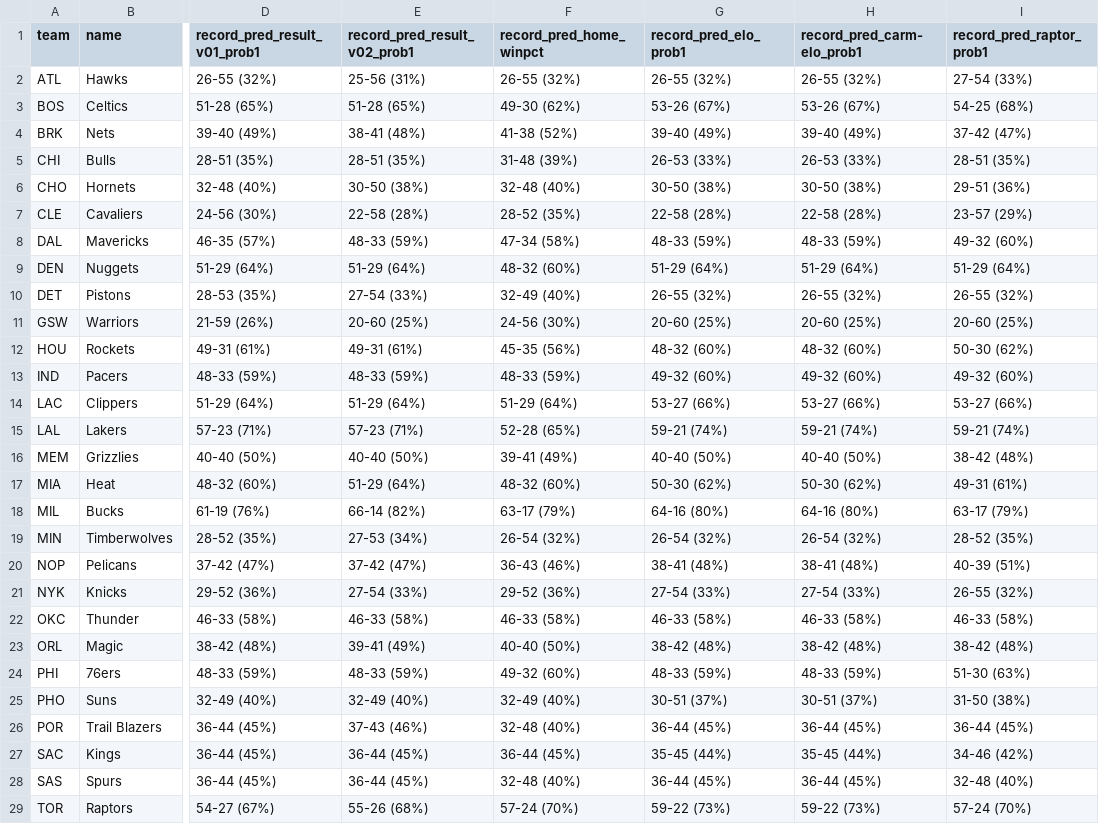
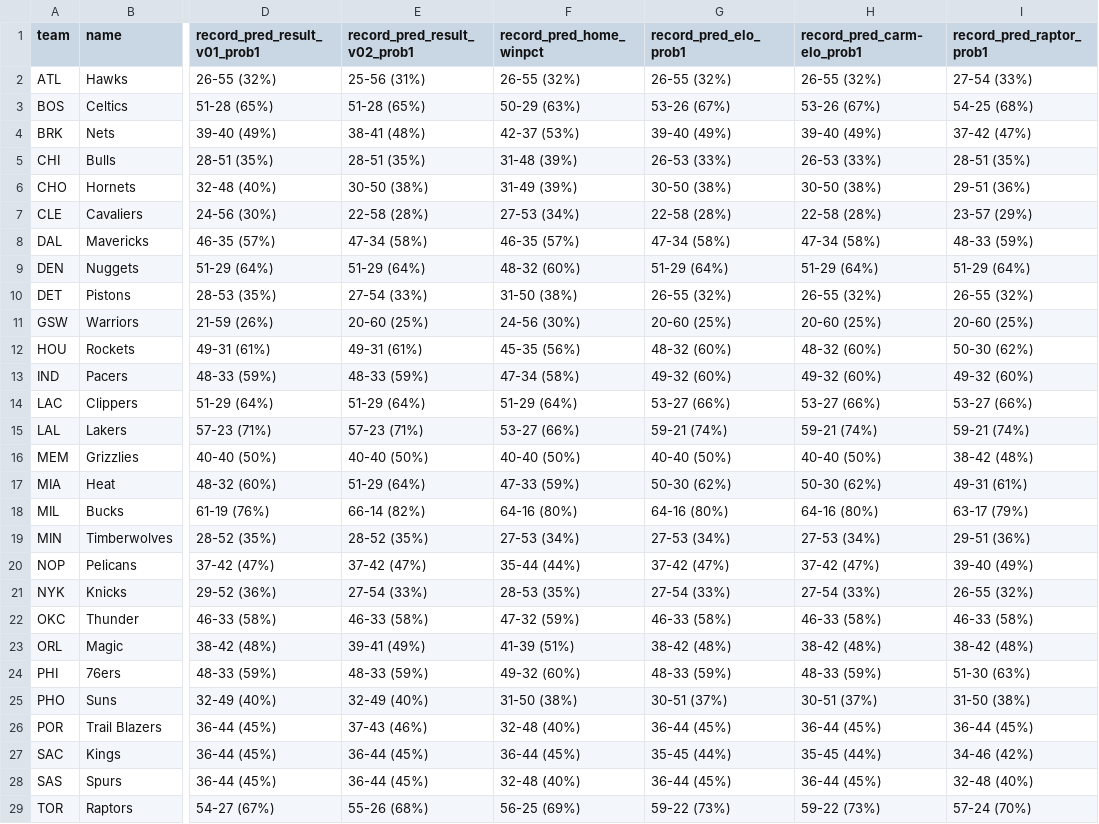
Before and after one commit to bryanwhiting/sports, a CSV file: data/records.csv, drawn as a sheet; only a part is shown, gaps mark what is left out; the diff covers the shown part only; the diff names each change by its address in the sheet, - before the commit and + after, or states it on an @@ line.

```diff
--- a/data/records.csv
+++ b/data/records.csv
-F3 (record_pred_home_winpct): 49-30 (62%)
+F3 (record_pred_home_winpct): 50-29 (63%)
-F4 (record_pred_home_winpct): 41-38 (52%)
+F4 (record_pred_home_winpct): 42-37 (53%)
-F6 (record_pred_home_winpct): 32-48 (40%)
+F6 (record_pred_home_winpct): 31-49 (39%)
-F7 (record_pred_home_winpct): 28-52 (35%)
+F7 (record_pred_home_winpct): 27-53 (34%)
-E8 (record_pred_result_v02_prob1): 48-33 (59%)
+E8 (record_pred_result_v02_prob1): 47-34 (58%)
-F8 (record_pred_home_winpct): 47-34 (58%)
+F8 (record_pred_home_winpct): 46-35 (57%)
-G8 (record_pred_elo_prob1): 48-33 (59%)
+G8 (record_pred_elo_prob1): 47-34 (58%)
-H8 (record_pred_carm-elo_prob1): 48-33 (59%)
+H8 (record_pred_carm-elo_prob1): 47-34 (58%)
-I8 (record_pred_raptor_prob1): 49-32 (60%)
+I8 (record_pred_raptor_prob1): 48-33 (59%)
-F10 (record_pred_home_winpct): 32-49 (40%)
+F10 (record_pred_home_winpct): 31-50 (38%)
-F13 (record_pred_home_winpct): 48-33 (59%)
+F13 (record_pred_home_winpct): 47-34 (58%)
-F15 (record_pred_home_winpct): 52-28 (65%)
+F15 (record_pred_home_winpct): 53-27 (66%)
-F16 (record_pred_home_winpct): 39-41 (49%)
+F16 (record_pred_home_winpct): 40-40 (50%)
-F17 (record_pred_home_winpct): 48-32 (60%)
+F17 (record_pred_home_winpct): 47-33 (59%)
-F18 (record_pred_home_winpct): 63-17 (79%)
+F18 (record_pred_home_winpct): 64-16 (80%)
-E19 (record_pred_result_v02_prob1): 27-53 (34%)
+E19 (record_pred_result_v02_prob1): 28-52 (35%)
-F19 (record_pred_home_winpct): 26-54 (32%)
+F19 (record_pred_home_winpct): 27-53 (34%)
-G19 (record_pred_elo_prob1): 26-54 (32%)
+G19 (record_pred_elo_prob1): 27-53 (34%)
-H19 (record_pred_carm-elo_prob1): 26-54 (32%)
+H19 (record_pred_carm-elo_prob1): 27-53 (34%)
-I19 (record_pred_raptor_prob1): 28-52 (35%)
+I19 (record_pred_raptor_prob1): 29-51 (36%)
-F20 (record_pred_home_winpct): 36-43 (46%)
+F20 (record_pred_home_winpct): 35-44 (44%)
-G20 (record_pred_elo_prob1): 38-41 (48%)
+G20 (record_pred_elo_prob1): 37-42 (47%)
-H20 (record_pred_carm-elo_prob1): 38-41 (48%)
+H20 (record_pred_carm-elo_prob1): 37-42 (47%)
-I20 (record_pred_raptor_prob1): 40-39 (51%)
+I20 (record_pred_raptor_prob1): 39-40 (49%)
-F21 (record_pred_home_winpct): 29-52 (36%)
+F21 (record_pred_home_winpct): 28-53 (35%)
-F22 (record_pred_home_winpct): 46-33 (58%)
+F22 (record_pred_home_winpct): 47-32 (59%)
-F23 (record_pred_home_winpct): 40-40 (50%)
+F23 (record_pred_home_winpct): 41-39 (51%)
-F25 (record_pred_home_winpct): 32-49 (40%)
+F25 (record_pred_home_winpct): 31-50 (38%)
-F29 (record_pred_home_winpct): 57-24 (70%)
+F29 (record_pred_home_winpct): 56-25 (69%)
```
Also changed, not shown: 5 edited cells elsewhere in this file, data/acc_overall.csv, data/acc_since_week.csv, 8 other files.
